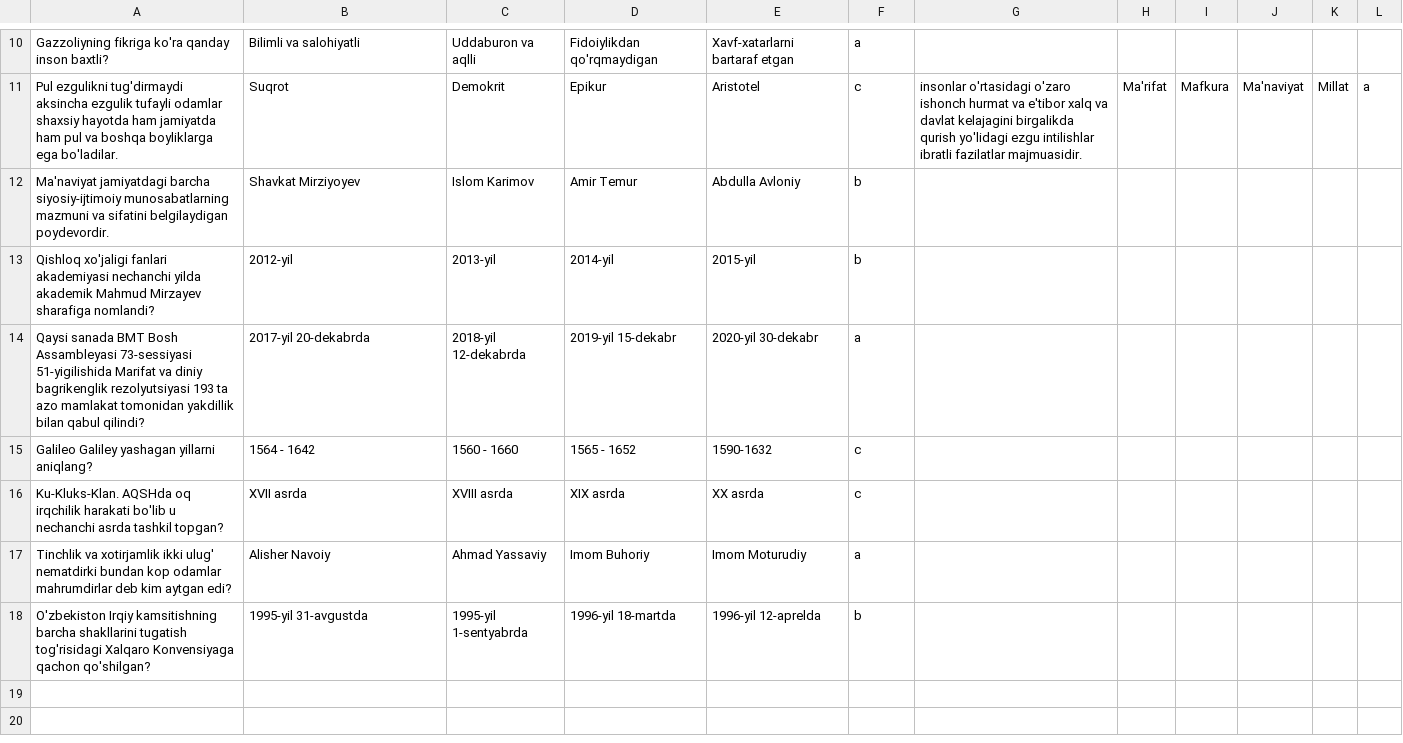
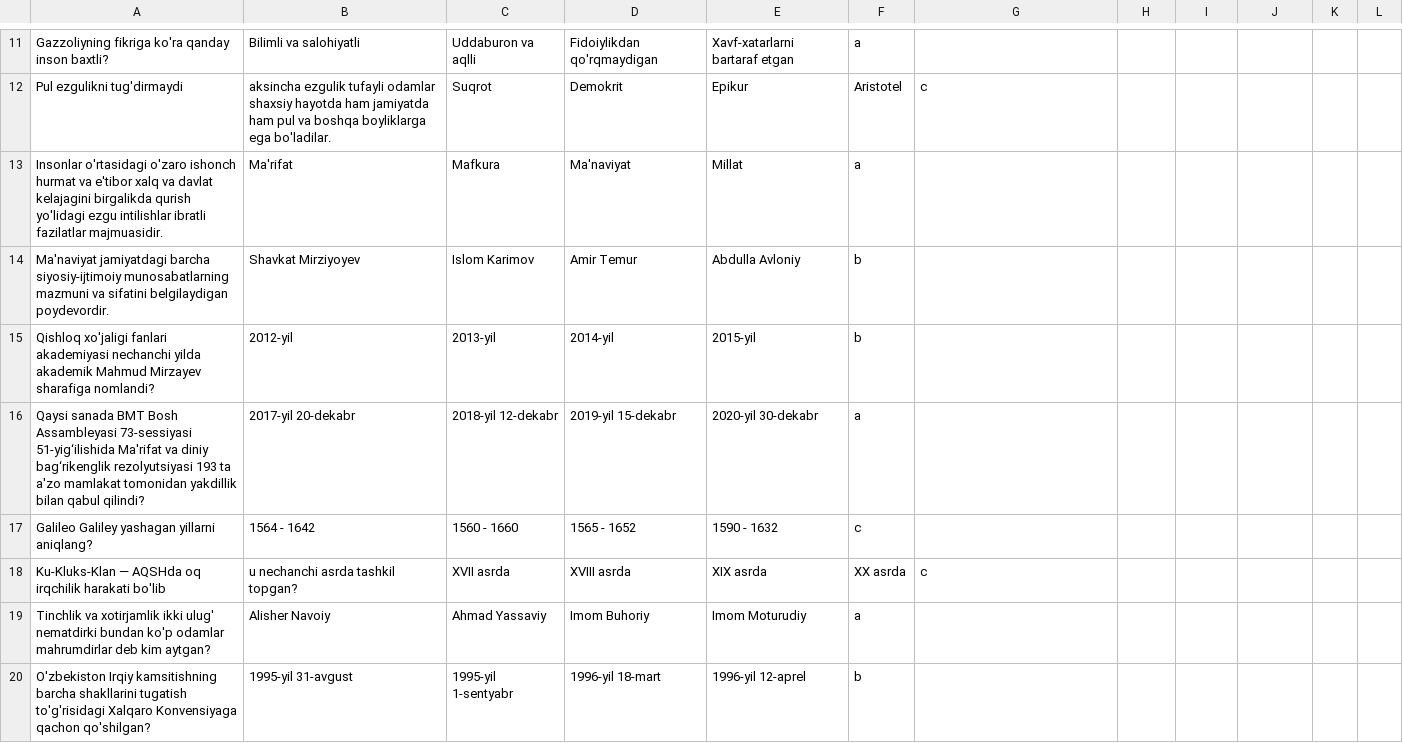
Before and after one commit to shaxzodbara/test-m, a CSV file: subjects/tarbiya.csv, drawn as a sheet; only a part is shown, gaps mark what is left out; removed rows and columns are numbered as before the commit, all else as after; the diff covers the shown part only; the diff names each change by its address in the sheet, - before the commit and + after, or states it on an @@ line.

```diff
--- a/subjects/tarbiya.csv
+++ b/subjects/tarbiya.csv
-row 11: Pul ezgulikni tug'dirmaydi aksincha ezgulik tufayli odamlar shaxsiy hayotda ham jamiyatda ham pul va boshqa boyliklarga ega bo'ladilar. | Suqrot | Demokrit | Epikur | Aristotel | c | insonlar o'rtasidagi o'zaro ishonch hurmat va e'tibor xalq va davlat kelajagini birgalikda qurish yo'lidagi ezgu intilishlar ibratli fazilatlar majmuasidir. | Ma'rifat | Mafkura | Ma'naviyat | Millat | a
+row 12: Pul ezgulikni tug'dirmaydi | aksincha ezgulik tufayli odamlar shaxsiy hayotda ham jamiyatda ham pul va boshqa boyliklarga ega bo'ladilar. | Suqrot | Demokrit | Epikur | Aristotel | c
+row 13: Insonlar o'rtasidagi o'zaro ishonch hurmat va e'tibor xalq va davlat kelajagini birgalikda qurish yo'lidagi ezgu intilishlar ibratli fazilatlar majmuasidir. | Ma'rifat | Mafkura | Ma'naviyat | Millat | a
-A16: …Assambleyasi 73-sessiyasi 51-yigilishida Marifat va diniy bagrikenglik rezolyutsiyasi 193 ta azo mamlakat tomonidan…
+A16: …Assambleyasi 73-sessiyasi 51-yig‘ilishida Ma'rifat va diniy bag‘rikenglik rezolyutsiyasi 193 ta a'zo mamlakat tomonidan…
-B16: 2017-yil 20-dekabrda
+B16: 2017-yil 20-dekabr
-C16: 2018-yil 12-dekabrda
+C16: 2018-yil 12-dekabr
-E17: 1590-1632
+E17: 1590 - 1632
-row 16: Ku-Kluks-Klan. AQSHda oq irqchilik harakati bo'lib u nechanchi asrda tashkil topgan? | XVII asrda | XVIII asrda | XIX asrda | XX asrda | c
+row 18: Ku-Kluks-Klan — AQSHda oq irqchilik harakati bo'lib | u nechanchi asrda tashkil topgan? | XVII asrda | XVIII asrda | XIX asrda | XX asrda | c
-A19: …nematdirki bundan kop odamlar mahrumdirlar deb kim aytgan edi?
+A19: …nematdirki bundan ko'p odamlar mahrumdirlar deb kim aytgan?
-A20: …shakllarini tugatish tog'risidagi Xalqaro Konvensiyaga…
+A20: …shakllarini tugatish to'g'risidagi Xalqaro Konvensiyaga…
-B20: 1995-yil 31-avgustda
+B20: 1995-yil 31-avgust
-C20: 1995-yil 1-sentyabrda
+C20: 1995-yil 1-sentyabr
-D20: 1996-yil 18-martda
+D20: 1996-yil 18-mart
-E20: 1996-yil 12-aprelda
+E20: 1996-yil 12-aprel
```
Also changed, not shown: 3 added rows, 2 removed rows and 11 edited cells elsewhere in this file.
